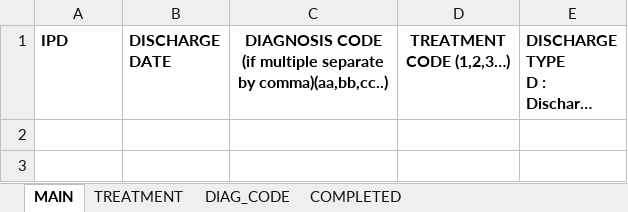
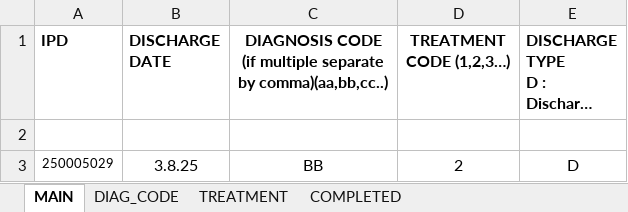
Before and after one commit to Pmjay-Korba/pythonProjects, an Excel workbook: EHOSP/ehosp_2/ward_discharge_entry.xlsx, sheet MAIN, drawn as a sheet; long unchanged cells end in …; values as stored, in another font and other column widths than the file's, no borders; conditional formats not drawn; the diff names each change by its address in the sheet, - before the commit and + after, or states it on an @@ line.

```diff
--- a/EHOSP/ehosp_2/ward_discharge_entry.xlsx (sheet MAIN)
+++ b/EHOSP/ehosp_2/ward_discharge_entry.xlsx (sheet MAIN)
@@ sheet tab order changed: MAIN | DIAG_CODE | TREATMENT | COMPLETED @@
+row 2: (empty)
+row 3: 250005029 | 3.8.25 | BB | 2 | D
```
Also changed, not shown: sheet TREATMENT, 7 other files.
